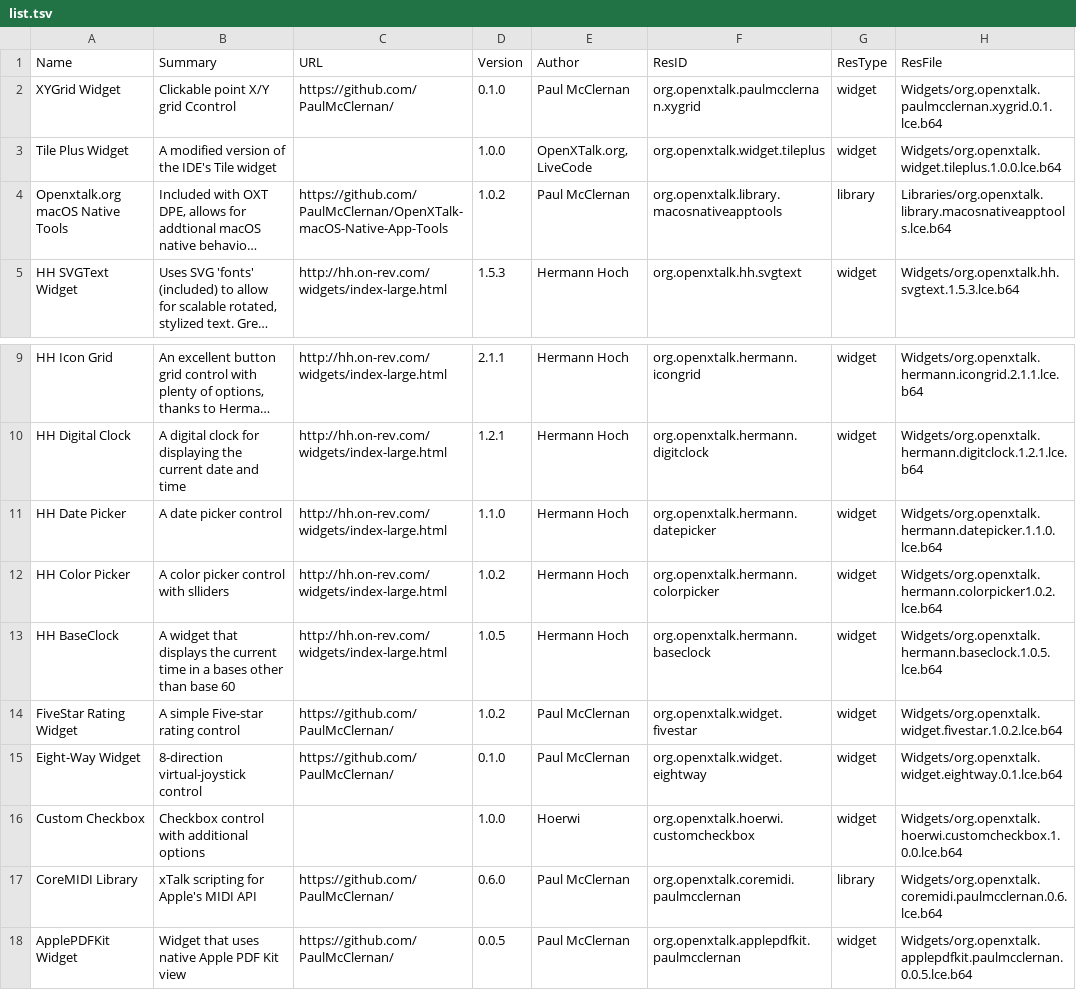
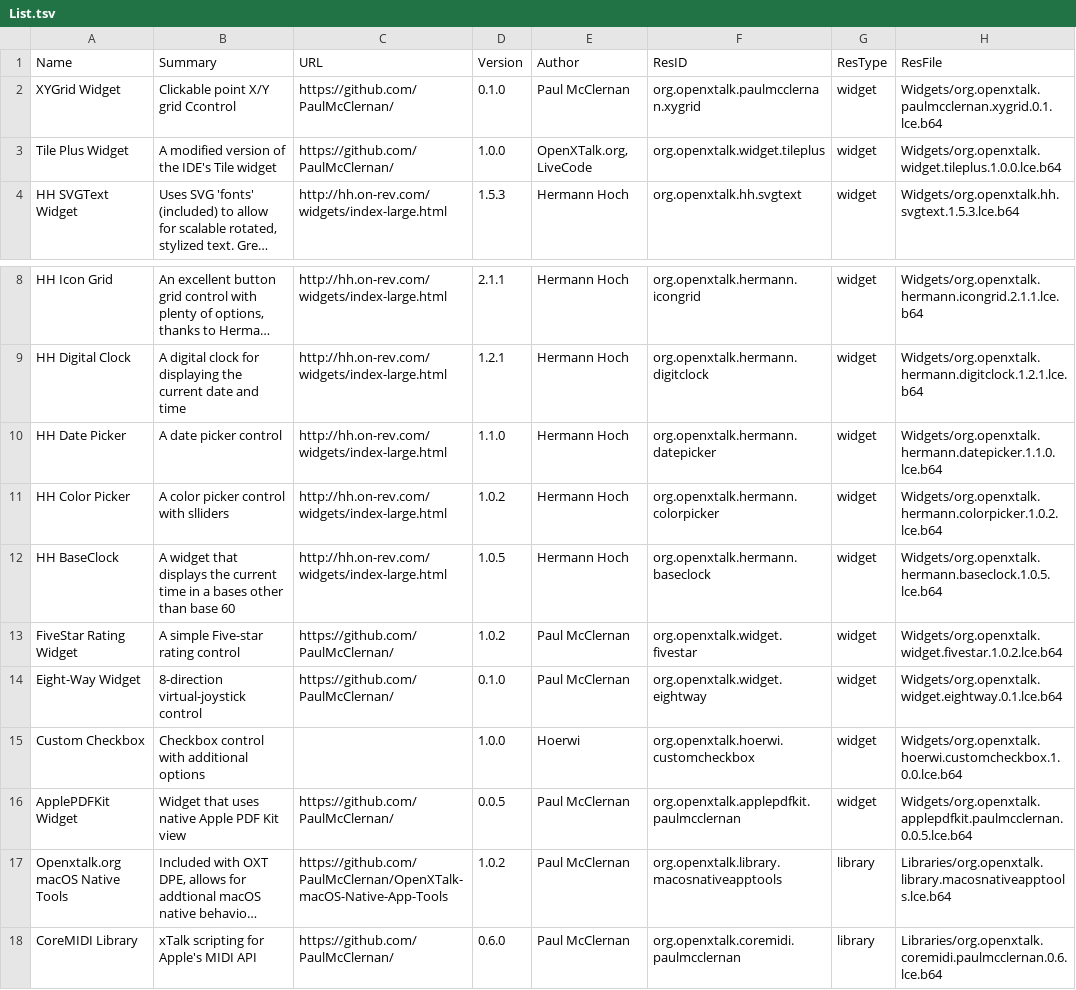
Before and after one commit to OpenXTalk-org/OXT_Resource_Depot_Repo, a TSV file: docs/List.tsv (was docs/Widgets/list.tsv), drawn as a sheet; only a part is shown, gaps mark what is left out; long unchanged cells end in …; removed rows and columns are numbered as before the commit, all else as after; the diff names each change by its address in the sheet, - before the commit and + after, or states it on an @@ line.

```diff
--- a/docs/Widgets/list.tsv
+++ b/docs/List.tsv
-C3 (URL): (empty)
+C3 (URL): https://github.com/PaulMcClernan/
-H11 (ResFile): Widgets/org.openxtalk.hermann.colorpicker1.0.2.lce.b64
+H11 (ResFile): Widgets/org.openxtalk.hermann.colorpicker.1.0.2.lce.b64
-row 17: CoreMIDI Library | xTalk scripting for Apple's MIDI API | https://github.com/PaulMcClernan/ | 0.6.0 | Paul McClernan | org.openxtalk.coremidi.paulmcclernan | library | Widgets/org.openxtalk.coremidi.paulmcclernan.0.6.lce.b64
@@ row 4 moved to row 17: Openxtalk.org macOS Native Tools @@
+row 18: CoreMIDI Library | xTalk scripting for Apple's MIDI API | https://github.com/PaulMcClernan/ | 0.6.0 | Paul McClernan | org.openxtalk.coremidi.paulmcclernan | library | Libraries/org.openxtalk.coremidi.paulmcclernan.0.6.lce.b64
```
Also changed, not shown: 10 other files.
